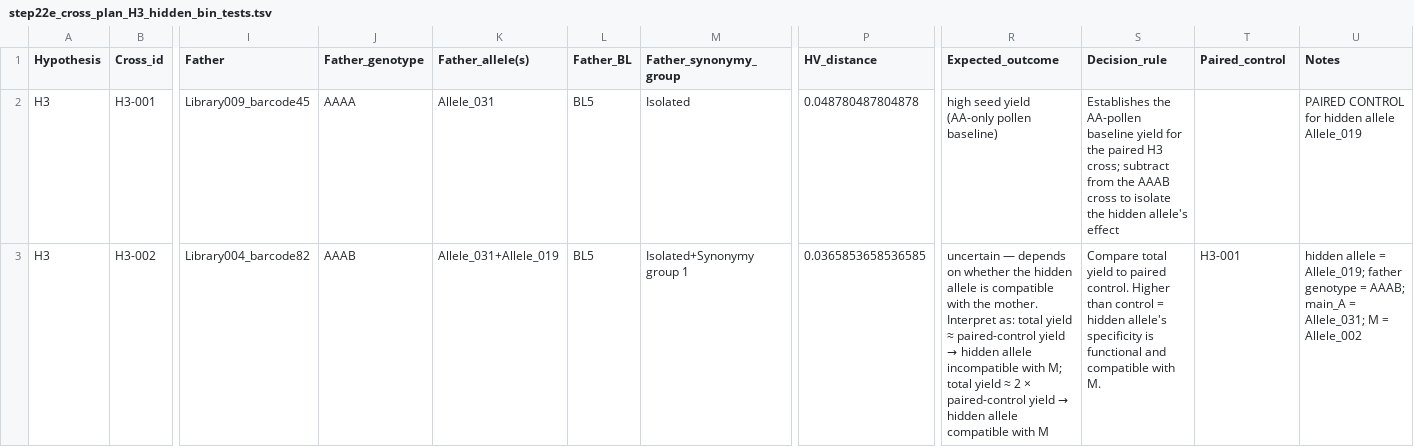
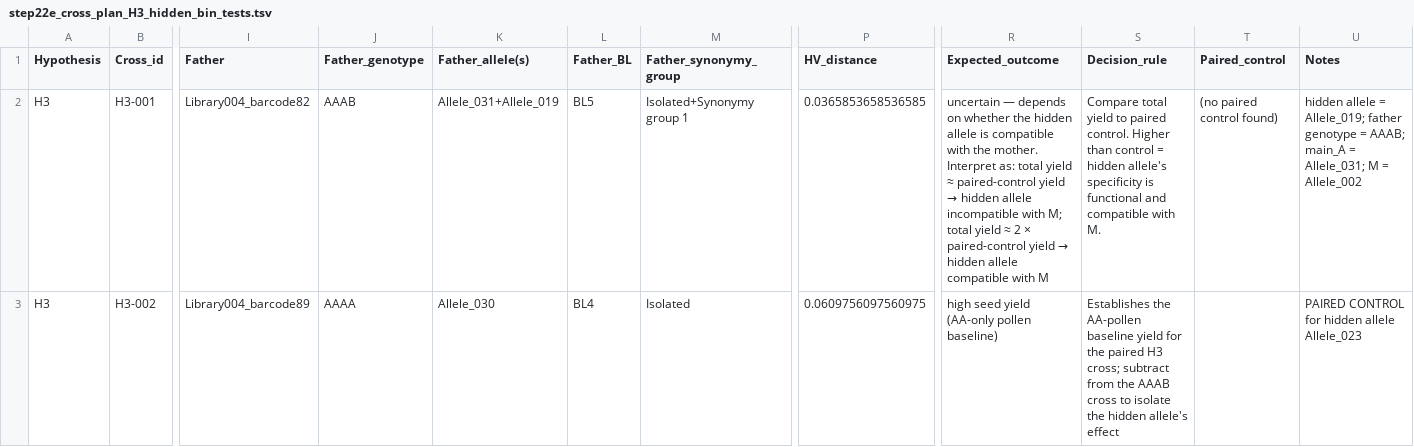
Before and after one commit to svenbuerki/SRK_bioinformatics, a TSV file: tables/Phase5/step22e_cross_plan_H3_hidden_bin_tests.tsv, drawn as a sheet; only a part is shown, gaps mark what is left out; the diff covers the shown part only; the diff names each change by its address in the sheet, - before the commit and + after, or states it on an @@ line.

```diff
--- a/tables/Phase5/step22e_cross_plan_H3_hidden_bin_tests.tsv
+++ b/tables/Phase5/step22e_cross_plan_H3_hidden_bin_tests.tsv
-I2 (Father): Library009_barcode45
+I2 (Father): Library004_barcode82
-J2 (Father_genotype): AAAA
+J2 (Father_genotype): AAAB
-K2 (Father_allele(s)): Allele_031
+K2 (Father_allele(s)): Allele_031+Allele_019
-M2 (Father_synonymy_group): Isolated
+M2 (Father_synonymy_group): Isolated+Synonymy group 1
-P2 (HV_distance): 0.048780487804878
+P2 (HV_distance): 0.0365853658536585
@@ R2 (Expected_outcome): high seed yield (AA-only pollen baseline) → uncertain — depends on whether the hidden allele is compatible with the mother. Interpret as: total yield ≈ paired-control yield → hidden allele incompatible with M; total yield ≈ 2 × paired-control yield → hidden allele compatible with M @@
-S2 (Decision_rule): Establishes the AA-pollen baseline yield for the paired H3 cross; subtract from the AAAB cross to isolate the hidden allele's effect
+S2 (Decision_rule): Compare total yield to paired control. Higher than control = hidden allele's specificity is functional and compatible with M.
-T2 (Paired_control): (empty)
+T2 (Paired_control): (no paired control found)
-U2 (Notes): PAIRED CONTROL for hidden allele Allele_019
+U2 (Notes): hidden allele = Allele_019; father genotype = AAAB; main_A = Allele_031; M = Allele_002
-I3 (Father): Library004_barcode82
+I3 (Father): Library004_barcode89
-J3 (Father_genotype): AAAB
+J3 (Father_genotype): AAAA
-K3 (Father_allele(s)): Allele_031+Allele_019
+K3 (Father_allele(s)): Allele_030
-L3 (Father_BL): BL5
+L3 (Father_BL): BL4
-M3 (Father_synonymy_group): Isolated+Synonymy group 1
+M3 (Father_synonymy_group): Isolated
-P3 (HV_distance): 0.0365853658536585
+P3 (HV_distance): 0.0609756097560975
@@ R3 (Expected_outcome): uncertain — depends on whether the hidden allele is compatible with the mother. Interpret as: total yield ≈ paired-control yield → hidden allele incompatible with M; total yield ≈ 2 × paired-control yield → hidden allele compatible with M → high seed yield (AA-only pollen baseline) @@
-S3 (Decision_rule): Compare total yield to paired control. Higher than control = hidden allele's specificity is functional and compatible with M.
+S3 (Decision_rule): Establishes the AA-pollen baseline yield for the paired H3 cross; subtract from the AAAB cross to isolate the hidden allele's effect
-T3 (Paired_control): H3-001
+T3 (Paired_control): (empty)
-U3 (Notes): hidden allele = Allele_019; father genotype = AAAB; main_A = Allele_031; M = Allele_002
+U3 (Notes): PAIRED CONTROL for hidden allele Allele_023
```
Also changed, not shown: 1 removed row and 23 edited cells elsewhere in this file, tables/Phase5/step22b_functional_allele_groups.tsv, tables/Phase5/step22b_synonymy_candidates.tsv, 17 other files.
